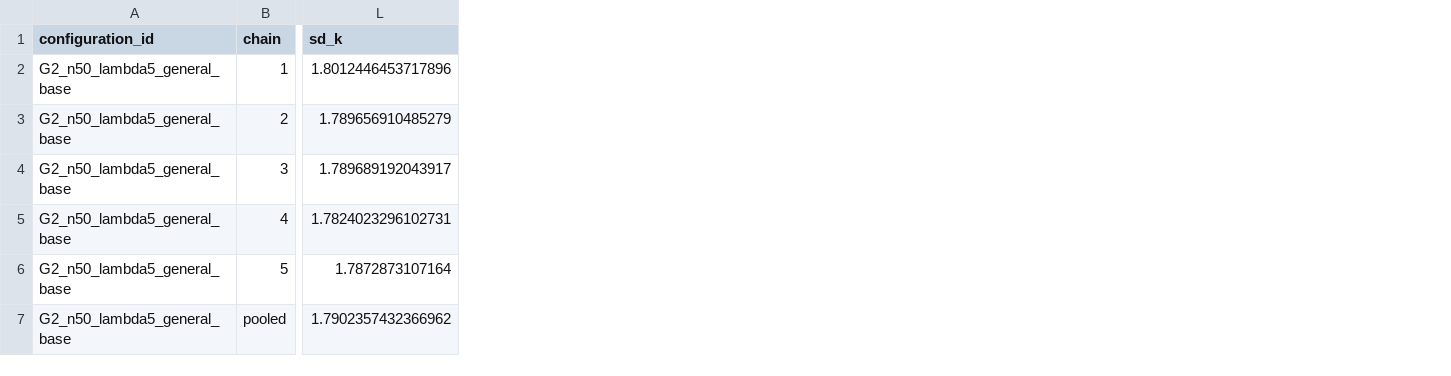
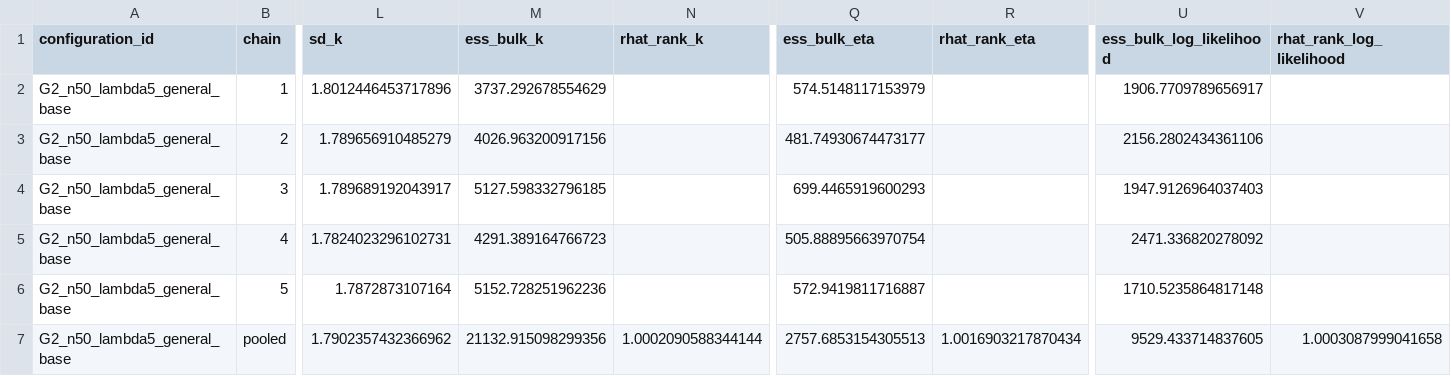
Before and after one commit to FelReich/rjmcmc-for-gclms, a CSV file: plots/gclm/simulation_study/overview/G2_n50_lambda5_general_base/overview.csv, drawn as a sheet; only a part is shown, gaps mark what is left out; the diff names each change by its address in the sheet, - before the commit and + after, or states it on an @@ line.

Commit message:
Add ess and rhat to overview

```diff
--- a/plots/gclm/simulation_study/overview/G2_n50_lambda5_general_base/overview.csv
+++ b/plots/gclm/simulation_study/overview/G2_n50_lambda5_general_base/overview.csv
+column M (ess_bulk_k), rows 2-7: 3737.292678554629 | 4026.963200917156 | 5127.598332796185 | 4291.389164766723 | 5152.728251962236 | 21132.915098299356
+column N (rhat_rank_k), row 7: 1.0002090588344144
+column Q (ess_bulk_eta), rows 2-7: 574.5148117153979 | 481.74930674473177 | 699.4465919600293 | 505.88895663970754 | 572.9419811716887 | 2757.6853154305513
+column R (rhat_rank_eta), row 7: 1.0016903217870434
+column U (ess_bulk_log_likelihood), rows 2-7: 1906.7709789656917 | 2156.2802434361106 | 1947.9126964037403 | 2471.336820278092 | 1710.5235864817148 | 9529.433714837605
+column V (rhat_rank_log_likelihood), row 7: 1.0003087999041658
```
Also changed, not shown: plots/gclm/simulation_study/overview/G2_n800_lambda2_general_base/overview.csv, plots/gclm/simulation_study/overview/G2_n800_lambda5_general_adaptive/overview.csv, 20 other files.
